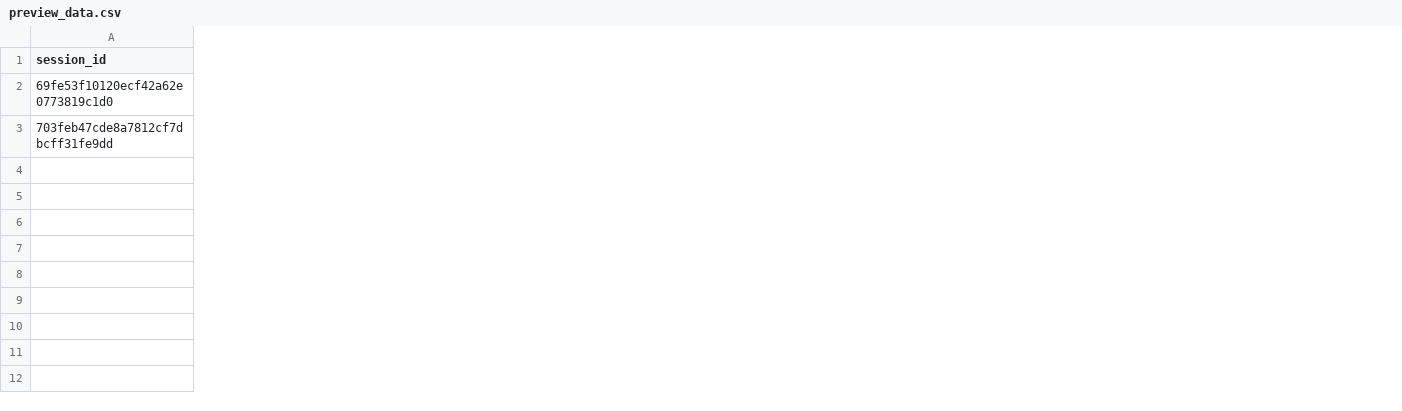
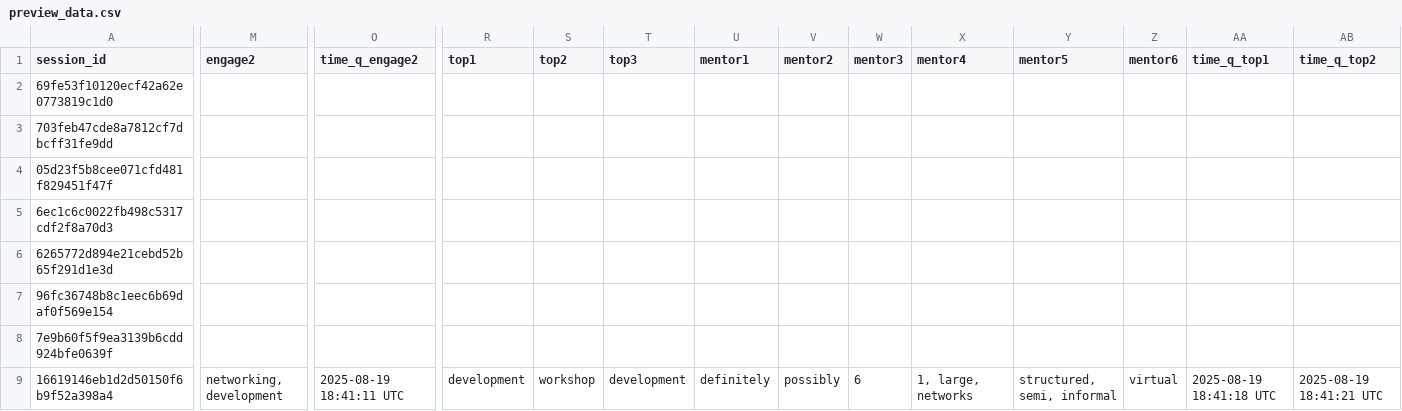
Before and after one commit to jtkulas/MPPAW25, a CSV file: preview_data.csv, drawn as a sheet; only a part is shown, gaps mark what is left out; rows hold the shown columns only; the diff covers the shown part only; the diff names each change by its address in the sheet, - before the commit and + after, or states it on an @@ line.

```diff
--- a/preview_data.csv
+++ b/preview_data.csv
+column M (engage2), empty
+column O (time_q_engage2), empty
+column R (top1), empty
+column S (top2), empty
+column T (top3), empty
+column U (mentor1), empty
+column V (mentor2), empty
+column W (mentor3), empty
+column X (mentor4), empty
+column Y (mentor5), empty
+column Z (mentor6), empty
+column AA (time_q_top1), empty
+column AB (time_q_top2), empty
+row 4: 05d23f5b8cee071cfd481f829451f47f
+row 5: 6ec1c6c0022fb498c5317cdf2f8a70d3
+row 6: 6265772d894e21cebd52b65f291d1e3d
+row 7: 96fc36748b8c1eec6b69daf0f569e154
+row 8: 7e9b60f5f9ea3139b6cdd924bfe0639f
+row 9: 16619146eb1d2d50150f6b9f52a398a4 | networking, development | 2025-08-19 18:41:11 UTC | development | workshop | development | definitely | possibly | 6 | 1, large, networks | structured, semi, informal | virtual | 2025-08-19 18:41:18 UTC | 2025-08-19 18:41:21 UTC
```
Also changed, not shown: 14 added columns elsewhere in this file, 6 other files.
